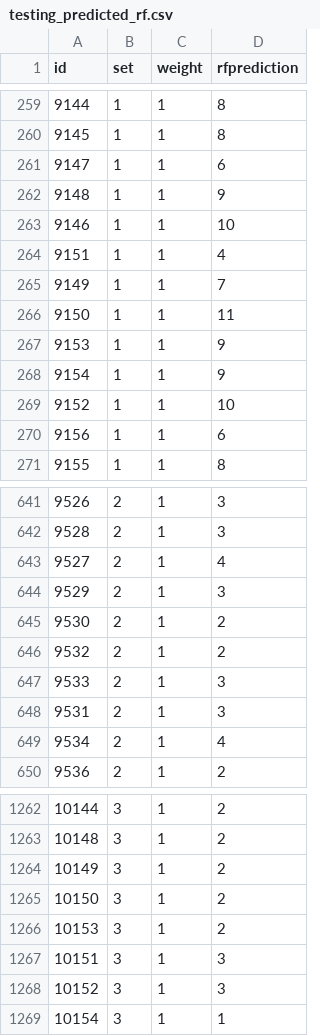
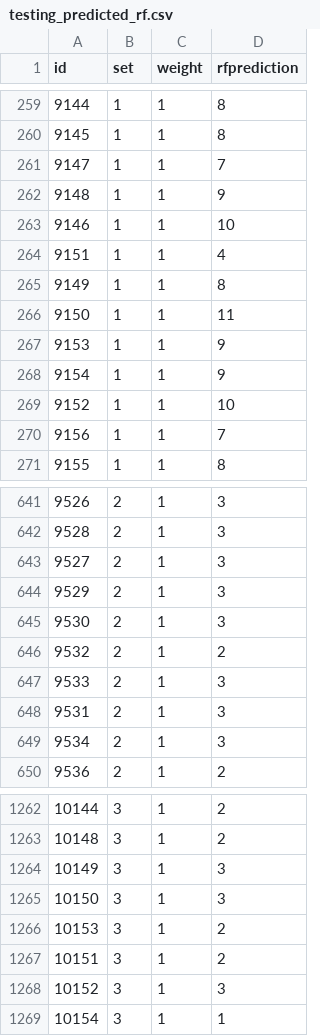
Before and after one commit to chmullig/datascience-aes, a CSV file: testing_predicted_rf.csv, drawn as a sheet; only a part is shown, gaps mark what is left out; the diff covers the shown part only.

```diff
--- a/testing_predicted_rf.csv
+++ b/testing_predicted_rf.csv
@@ -260,3 +260,3 @@
 9145,1,1,8
-9147,1,1,6
+9147,1,1,7
 9148,1,1,9
@@ -264,3 +264,3 @@
 9151,1,1,4
-9149,1,1,7
+9149,1,1,8
 9150,1,1,11
@@ -269,3 +269,3 @@
 9152,1,1,10
-9156,1,1,6
+9156,1,1,7
 9155,1,1,8
@@ -642,5 +642,5 @@
 9528,2,1,3
-9527,2,1,4
+9527,2,1,3
 9529,2,1,3
-9530,2,1,2
+9530,2,1,3
 9532,2,1,2
@@ -648,3 +648,3 @@
 9531,2,1,3
-9534,2,1,4
+9534,2,1,3
 9536,2,1,2
@@ -1263,6 +1263,6 @@
 10148,3,1,2
-10149,3,1,2
-10150,3,1,2
+10149,3,1,3
+10150,3,1,3
 10153,3,1,2
-10151,3,1,3
+10151,3,1,2
 10152,3,1,3
```
Also changed, not shown: 131 edited cells elsewhere in this file, columbia-university-introduction-to-data-science-fall-2012_public_leaderboard.csv, testing_predicted_gbm.csv, 19 other files.
